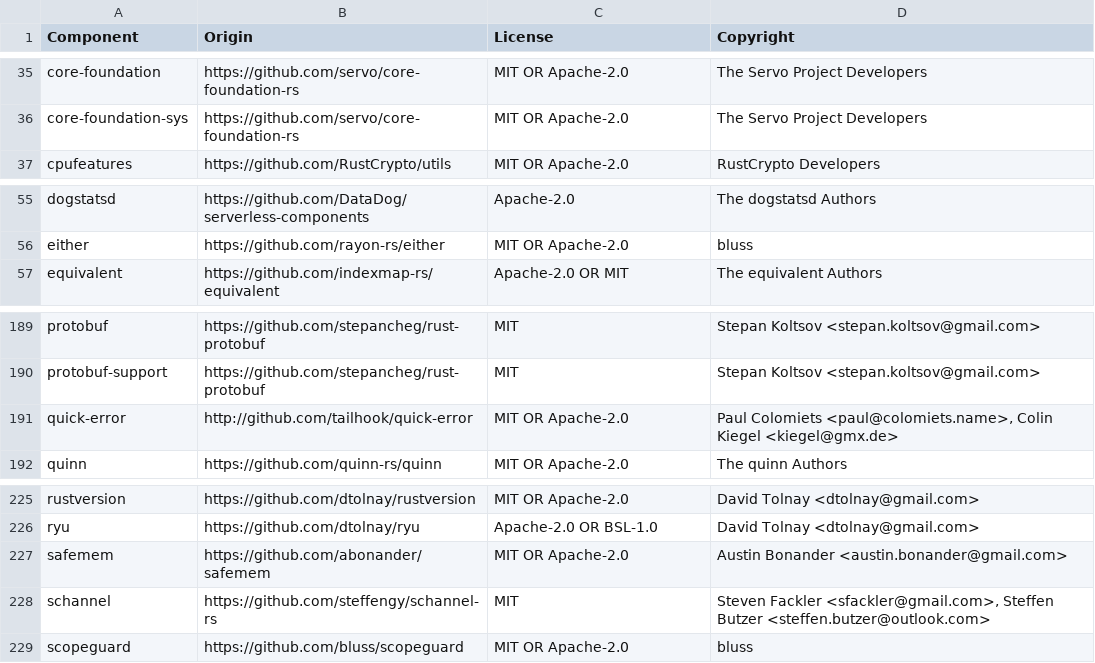
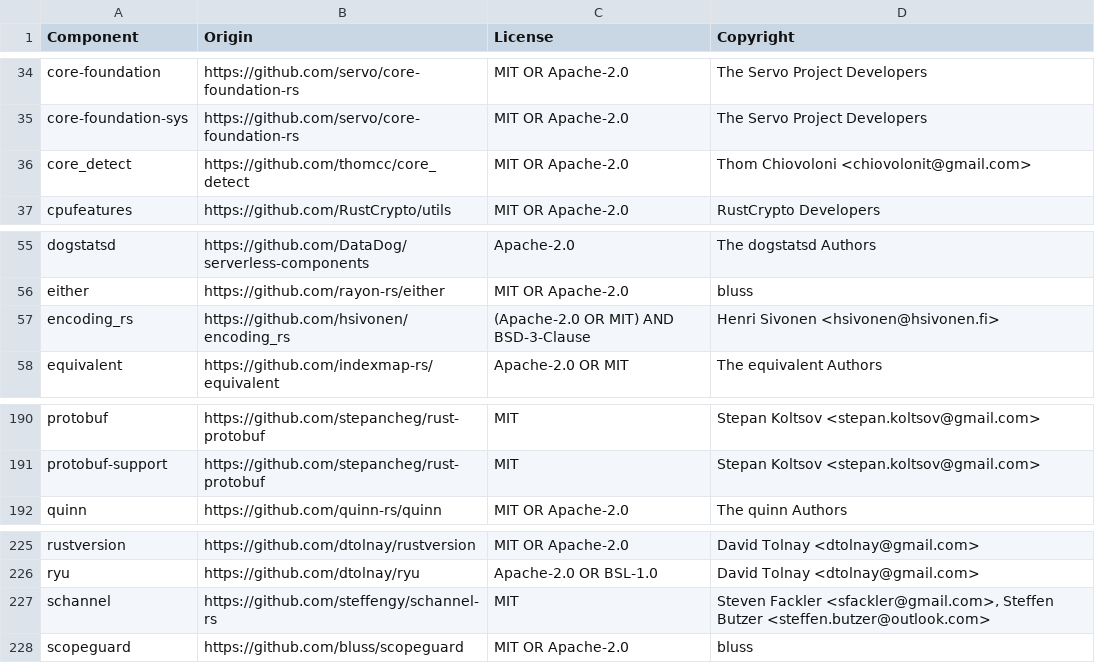
Before and after one commit to DataDog/datadog-lambda-extension, a CSV file: bottlecap/LICENSE-3rdparty.csv, drawn as a sheet; only a part is shown, gaps mark what is left out; removed rows and columns are numbered as before the commit, all else as after; the diff covers the shown part only; the diff names each change by its address in the sheet, - before the commit and + after, or states it on an @@ line.

```diff
--- a/bottlecap/LICENSE-3rdparty.csv
+++ b/bottlecap/LICENSE-3rdparty.csv
+row 36: core_detect | https://github.com/thomcc/core_detect | MIT OR Apache-2.0 | Thom Chiovoloni <chiovolonit@gmail.com>
+row 57: encoding_rs | https://github.com/hsivonen/encoding_rs | (Apache-2.0 OR MIT) AND BSD-3-Clause | Henri Sivonen <hsivonen@hsivonen.fi>
-row 191: quick-error | http://github.com/tailhook/quick-error | MIT OR Apache-2.0 | Paul Colomiets <paul@colomiets.name>, Colin Kiegel <kiegel@gmx.de>
-row 227: safemem | https://github.com/abonander/safemem | MIT OR Apache-2.0 | Austin Bonander <austin.bonander@gmail.com>
```
Also changed, not shown: 4 added rows and 5 removed rows elsewhere in this file, 5 other files.
